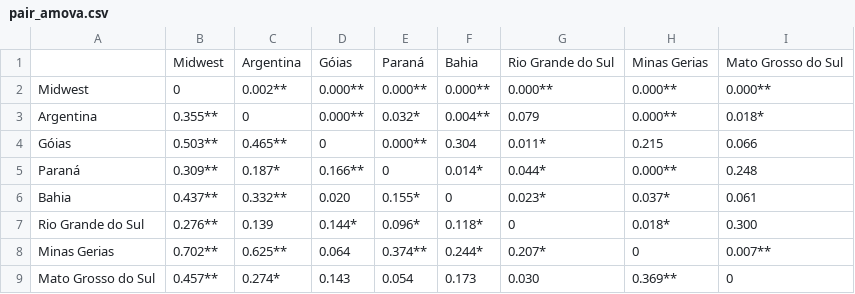
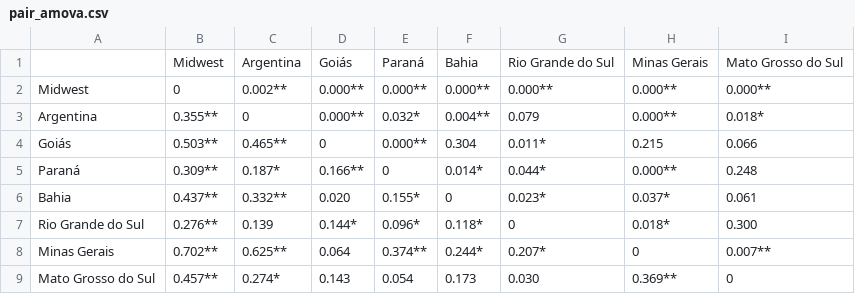
Before and after one commit to everhartlab/brazil-sclerotinia-2017, a CSV file: tables/pair_amova.csv, drawn as a sheet.

```diff
--- a/tables/pair_amova.csv
+++ b/tables/pair_amova.csv
@@ -1,5 +1,5 @@
- ,Midwest,Argentina,Góias,Paraná,Bahia,Rio Grande do Sul,Minas Gerias,Mato Grosso do Sul
+ ,Midwest,Argentina,Goiás,Paraná,Bahia,Rio Grande do Sul,Minas Gerais,Mato Grosso do Sul
 Midwest,0,0.002**,0.000**,0.000**,0.000**,0.000**,0.000**,0.000**
 Argentina,0.355**,0,0.000**,0.032*,0.004**,0.079,0.000**,0.018*
-Góias,0.503**,0.465**,0,0.000**,0.304,0.011*,0.215,0.066
+Goiás,0.503**,0.465**,0,0.000**,0.304,0.011*,0.215,0.066
 Paraná,0.309**,0.187*,0.166**,0,0.014*,0.044*,0.000**,0.248
@@ -7,3 +7,3 @@ Bahia,0.437**,0.332**,0.020,0.155*,0,0.023*,0.037*,0.061
 Rio Grande do Sul,0.276**,0.139,0.144*,0.096*,0.118*,0,0.018*,0.300
-Minas Gerias,0.702**,0.625**,0.064,0.374**,0.244*,0.207*,0,0.007**
+Minas Gerais,0.702**,0.625**,0.064,0.374**,0.244*,0.207*,0,0.007**
 Mato Grosso do Sul,0.457**,0.274*,0.143,0.054,0.173,0.030,0.369**,0
```
Also changed, not shown: data/clean-genotypes.csv, tables/country-population-year-n.csv, 10 other files.
